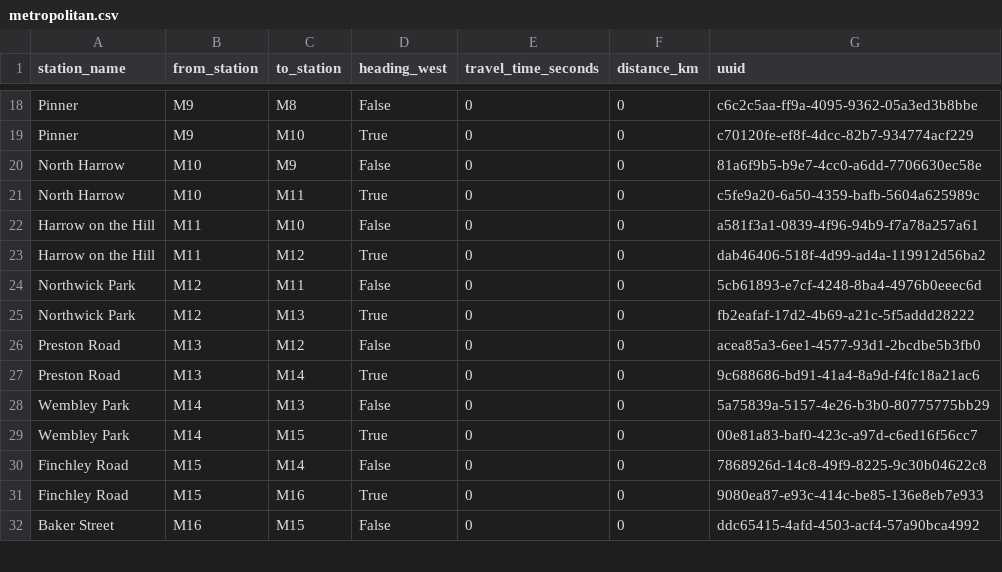
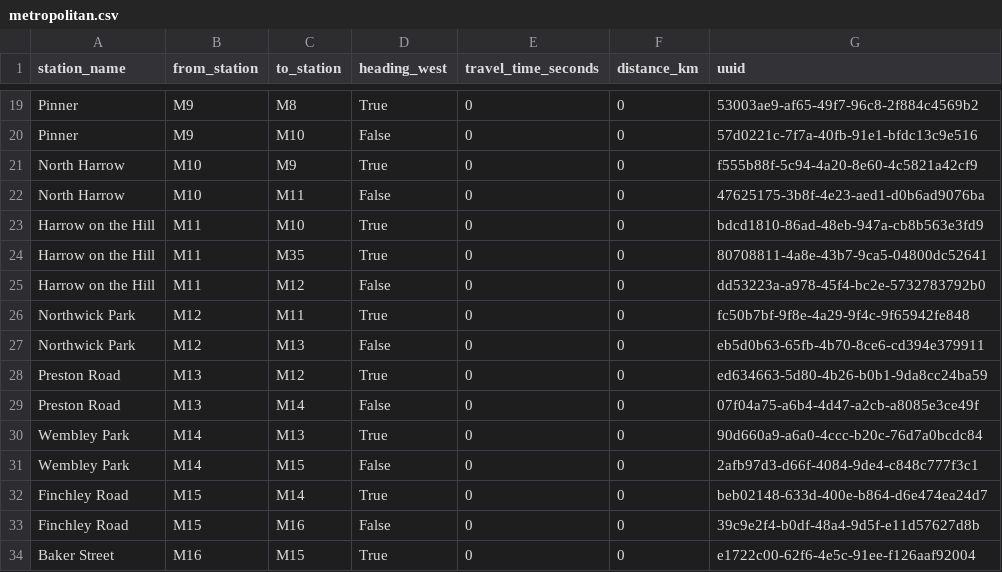
Before and after one commit to whwatkinson/mind_the_gap, a CSV file: data/connections/metropolitan.csv, drawn as a sheet; only a part is shown, gaps mark what is left out; addresses are those after the commit; the diff covers the shown part only; the diff names each change by its address in the sheet, - before the commit and + after, or states it on an @@ line.

Commit message:
fix heading west

```diff
--- a/data/connections/metropolitan.csv
+++ b/data/connections/metropolitan.csv
-D19 (heading_west): False
+D19 (heading_west): True
-G19 (uuid): c6c2c5aa-ff9a-4095-9362-05a3ed3b8bbe
+G19 (uuid): 53003ae9-af65-49f7-96c8-2f884c4569b2
-D20 (heading_west): True
+D20 (heading_west): False
-G20 (uuid): c70120fe-ef8f-4dcc-82b7-934774acf229
+G20 (uuid): 57d0221c-7f7a-40fb-91e1-bfdc13c9e516
-D21 (heading_west): False
+D21 (heading_west): True
-G21 (uuid): 81a6f9b5-b9e7-4cc0-a6dd-7706630ec58e
+G21 (uuid): f555b88f-5c94-4a20-8e60-4c5821a42cf9
-D22 (heading_west): True
+D22 (heading_west): False
-G22 (uuid): c5fe9a20-6a50-4359-bafb-5604a625989c
+G22 (uuid): 47625175-3b8f-4e23-aed1-d0b6ad9076ba
-D23 (heading_west): False
+D23 (heading_west): True
-G23 (uuid): a581f3a1-0839-4f96-94b9-f7a78a257a61
+G23 (uuid): bdcd1810-86ad-48eb-947a-cb8b563e3fd9
-C24 (to_station): M12
+C24 (to_station): M35
-G24 (uuid): dab46406-518f-4d99-ad4a-119912d56ba2
+G24 (uuid): 80708811-4a8e-43b7-9ca5-04800dc52641
+row 25: Harrow on the Hill | M11 | M12 | False | 0 | 0 | dd53223a-a978-45f4-bc2e-5732783792b0
-D26 (heading_west): False
+D26 (heading_west): True
-G26 (uuid): 5cb61893-e7cf-4248-8ba4-4976b0eeec6d
+G26 (uuid): fc50b7bf-9f8e-4a29-9f4c-9f65942fe848
-D27 (heading_west): True
+D27 (heading_west): False
-G27 (uuid): fb2eafaf-17d2-4b69-a21c-5f5addd28222
+G27 (uuid): eb5d0b63-65fb-4b70-8ce6-cd394e379911
-D28 (heading_west): False
+D28 (heading_west): True
-G28 (uuid): acea85a3-6ee1-4577-93d1-2bcdbe5b3fb0
+G28 (uuid): ed634663-5d80-4b26-b0b1-9da8cc24ba59
-D29 (heading_west): True
+D29 (heading_west): False
-G29 (uuid): 9c688686-bd91-41a4-8a9d-f4fc18a21ac6
+G29 (uuid): 07f04a75-a6b4-4d47-a2cb-a8085e3ce49f
-D30 (heading_west): False
+D30 (heading_west): True
-G30 (uuid): 5a75839a-5157-4e26-b3b0-80775775bb29
+G30 (uuid): 90d660a9-a6a0-4ccc-b20c-76d7a0bcdc84
-D31 (heading_west): True
+D31 (heading_west): False
-G31 (uuid): 00e81a83-baf0-423c-a97d-c6ed16f56cc7
+G31 (uuid): 2afb97d3-d66f-4084-9de4-c848c777f3c1
-D32 (heading_west): False
+D32 (heading_west): True
-G32 (uuid): 7868926d-14c8-49f9-8225-9c30b04622c8
+G32 (uuid): beb02148-633d-400e-b864-d6e474ea24d7
-D33 (heading_west): True
+D33 (heading_west): False
-G33 (uuid): 9080ea87-e93c-414c-be85-136e8eb7e933
+G33 (uuid): 39c9e2f4-b0df-48a4-9d5f-e11d57627d8b
-D34 (heading_west): False
+D34 (heading_west): True
-G34 (uuid): ddc65415-4afd-4503-acf4-57a90bca4992
+G34 (uuid): e1722c00-62f6-4e5c-91ee-f126aaf92004
```
Also changed, not shown: 3 added rows, 6 removed rows and 101 edited cells elsewhere in this file, data/stations/metropolitan.csv, 3 other files.
